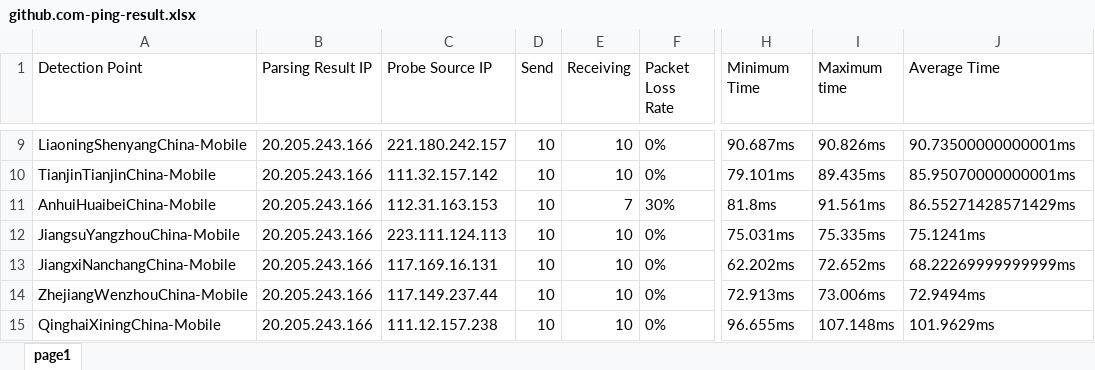
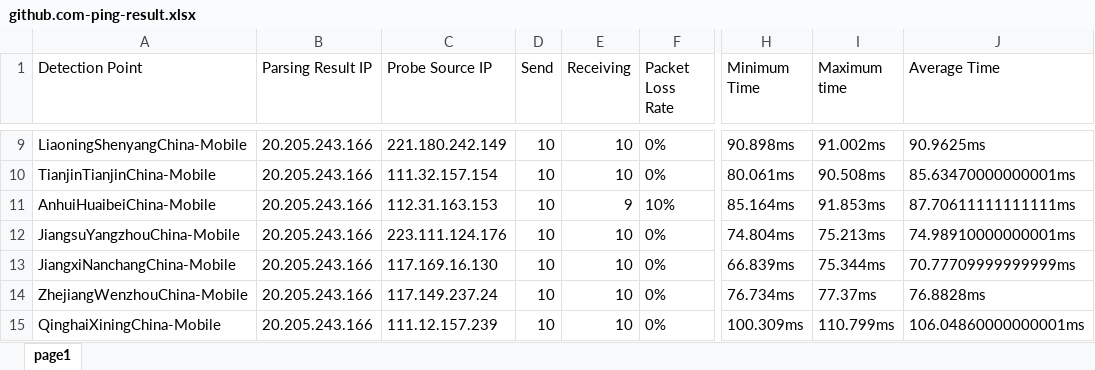
Before and after one commit to h1023605191/aliyun-boce-export, an Excel workbook: downloads/github.com-ping-result.xlsx, sheet page1, drawn as a sheet; only a part is shown, gaps mark what is left out; values as stored, in another font and other column widths than the file's, no borders; the diff covers the shown part only; the diff names each change by its address in the sheet, - before the commit and + after, or states it on an @@ line.

```diff
--- a/downloads/github.com-ping-result.xlsx (sheet page1)
+++ b/downloads/github.com-ping-result.xlsx (sheet page1)
-C9 (Probe Source IP): 221.180.242.157
+C9 (Probe Source IP): 221.180.242.149
-H9 (Minimum Time): 90.687ms
+H9 (Minimum Time): 90.898ms
-I9 (Maximum time): 90.826ms
+I9 (Maximum time): 91.002ms
-J9 (Average Time): 90.73500000000001ms
+J9 (Average Time): 90.9625ms
-C10 (Probe Source IP): 111.32.157.142
+C10 (Probe Source IP): 111.32.157.154
-H10 (Minimum Time): 79.101ms
+H10 (Minimum Time): 80.061ms
-I10 (Maximum time): 89.435ms
+I10 (Maximum time): 90.508ms
-J10 (Average Time): 85.95070000000001ms
+J10 (Average Time): 85.63470000000001ms
-E11 (Receiving): 7
+E11 (Receiving): 9
-F11 (Packet Loss Rate): 30%
+F11 (Packet Loss Rate): 10%
-H11 (Minimum Time): 81.8ms
+H11 (Minimum Time): 85.164ms
-I11 (Maximum time): 91.561ms
+I11 (Maximum time): 91.853ms
-J11 (Average Time): 86.55271428571429ms
+J11 (Average Time): 87.70611111111111ms
-C12 (Probe Source IP): 223.111.124.113
+C12 (Probe Source IP): 223.111.124.176
-H12 (Minimum Time): 75.031ms
+H12 (Minimum Time): 74.804ms
-I12 (Maximum time): 75.335ms
+I12 (Maximum time): 75.213ms
-J12 (Average Time): 75.1241ms
+J12 (Average Time): 74.98910000000001ms
-C13 (Probe Source IP): 117.169.16.131
+C13 (Probe Source IP): 117.169.16.130
-H13 (Minimum Time): 62.202ms
+H13 (Minimum Time): 66.839ms
-I13 (Maximum time): 72.652ms
+I13 (Maximum time): 75.344ms
-J13 (Average Time): 68.22269999999999ms
+J13 (Average Time): 70.77709999999999ms
-C14 (Probe Source IP): 117.149.237.44
+C14 (Probe Source IP): 117.149.237.24
-H14 (Minimum Time): 72.913ms
+H14 (Minimum Time): 76.734ms
-I14 (Maximum time): 73.006ms
+I14 (Maximum time): 77.37ms
-J14 (Average Time): 72.9494ms
+J14 (Average Time): 76.8828ms
-C15 (Probe Source IP): 111.12.157.238
+C15 (Probe Source IP): 111.12.157.239
-H15 (Minimum Time): 96.655ms
+H15 (Minimum Time): 100.309ms
-I15 (Maximum time): 107.148ms
+I15 (Maximum time): 110.799ms
-J15 (Average Time): 101.9629ms
+J15 (Average Time): 106.04860000000001ms
```
Also changed, not shown: 741 edited cells elsewhere in this sheet.
